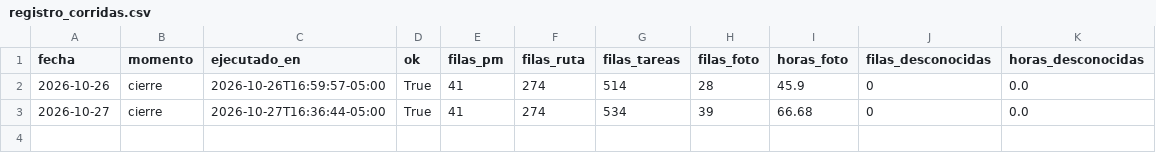
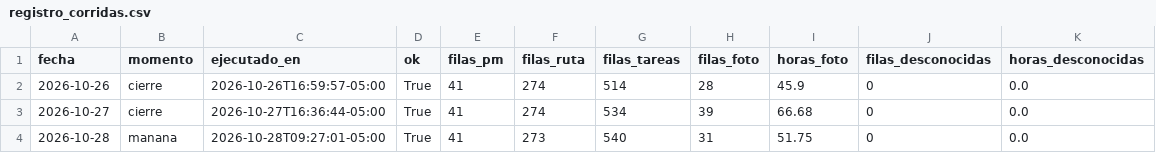
Before and after one commit to Team-PILA/Dashboard-Ocupabilidad-Equipo, a CSV file: data/processed/registro_corridas.csv, drawn as a sheet.

```diff
--- a/data/processed/registro_corridas.csv
+++ b/data/processed/registro_corridas.csv
@@ -3 +3,2 @@
 2026-10-27,cierre,2026-10-27T16:36:44-05:00,True,41,274,534,39,66.68,0,0.0
+2026-10-28,manana,2026-10-28T09:27:01-05:00,True,41,273,540,31,51.75,0,0.0
```
Also changed, not shown: data/processed/actividades_entregables.csv, data/processed/estado_actual.csv, 3 other files.
